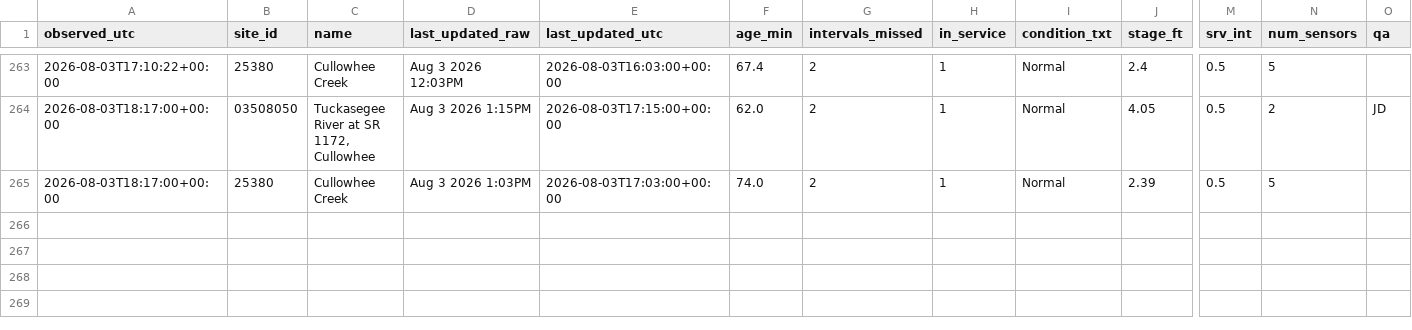
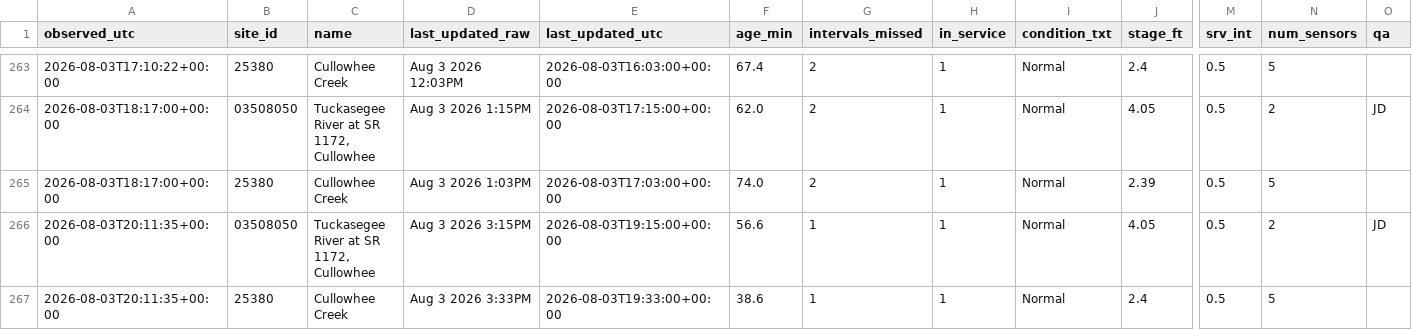
Before and after one commit to mickeybhenson-commits/Cullowhee-Weather, a CSV file: feed/fiman_watch.csv, drawn as a sheet; only a part is shown, gaps mark what is left out; rows hold the shown columns only; the diff names each change by its address in the sheet, - before the commit and + after, or states it on an @@ line.

Commit message:
feed: 2026-08-03T20:11:36Z

```diff
--- a/feed/fiman_watch.csv
+++ b/feed/fiman_watch.csv
+row 266: 2026-08-03T20:11:35+00:00 | 03508050 | Tuckasegee River at SR 1172, Cullowhee | Aug 3 2026 3:15PM | 2026-08-03T19:15:00+00:00 | 56.6 | 1 | 1 | Normal | 4.05 | 0.5 | 2 | JD
+row 267: 2026-08-03T20:11:35+00:00 | 25380 | Cullowhee Creek | Aug 3 2026 3:33PM | 2026-08-03T19:33:00+00:00 | 38.6 | 1 | 1 | Normal | 2.4 | 0.5 | 5
```
Also changed, not shown: 3 other files.
